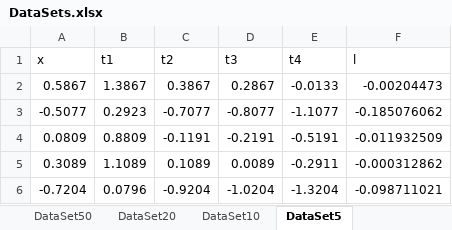
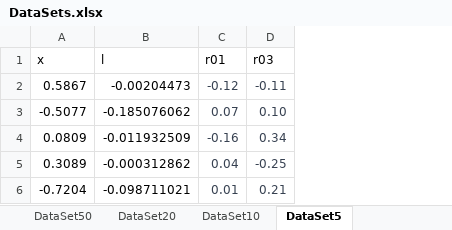
Before and after one commit to ChristianKitte/DeepLearningRegression, an Excel workbook: data/DataSets.xlsx, sheet DataSet5, drawn as a sheet; values as stored, in another font and other column widths than the file's, no borders; removed rows and columns are numbered as before the commit, all else as after; the diff names each change by its address in the sheet, - before the commit and + after, or states it on an @@ line.

Commit message:
Abschnitt DataSets einlesen beendet, Plottausgabe für den ersten Reiter erstellt, diverse kleinere Arbeiten, TExt, CSS

```diff
--- a/data/DataSets.xlsx (sheet DataSet5)
+++ b/data/DataSets.xlsx (sheet DataSet5)
-column B (t1), rows 2-6: 1.3867 | 0.2923 | 0.8809 | 1.1089 | 0.0796
-column C (t2), rows 2-6: 0.3867 | -0.7077 | -0.1191 | 0.1089 | -0.9204
-column D (t3), rows 2-6: 0.2867 | -0.8077 | -0.2191 | 0.0089 | -1.0204
-column E (t4), rows 2-6: -0.0133 | -1.1077 | -0.5191 | -0.2911 | -1.3204
+column C (r01), rows 2-6: -0.12 | 0.07 | -0.16 | 0.04 | 0.01
+column D (r03), rows 2-6: -0.11 | 0.10 | 0.34 | -0.25 | 0.21
```
Also changed, not shown: sheet DataSet10, sheet DataSet20, sheet DataSet50, sheet DataSet100, sheet Herkunft, other sheet tabs, charts or pictures, 17 other files.
